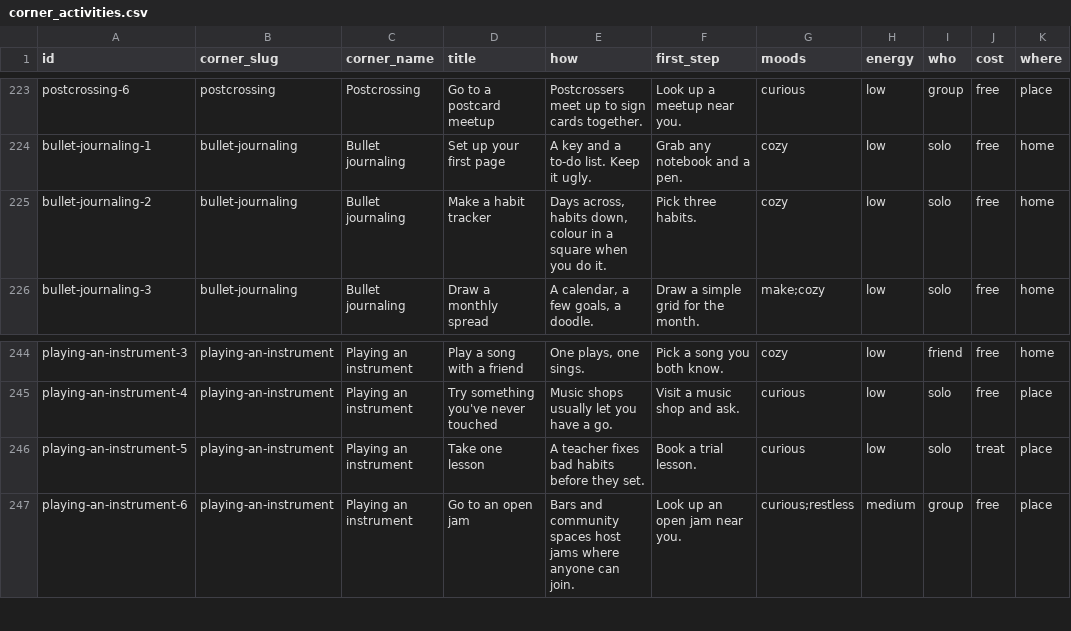
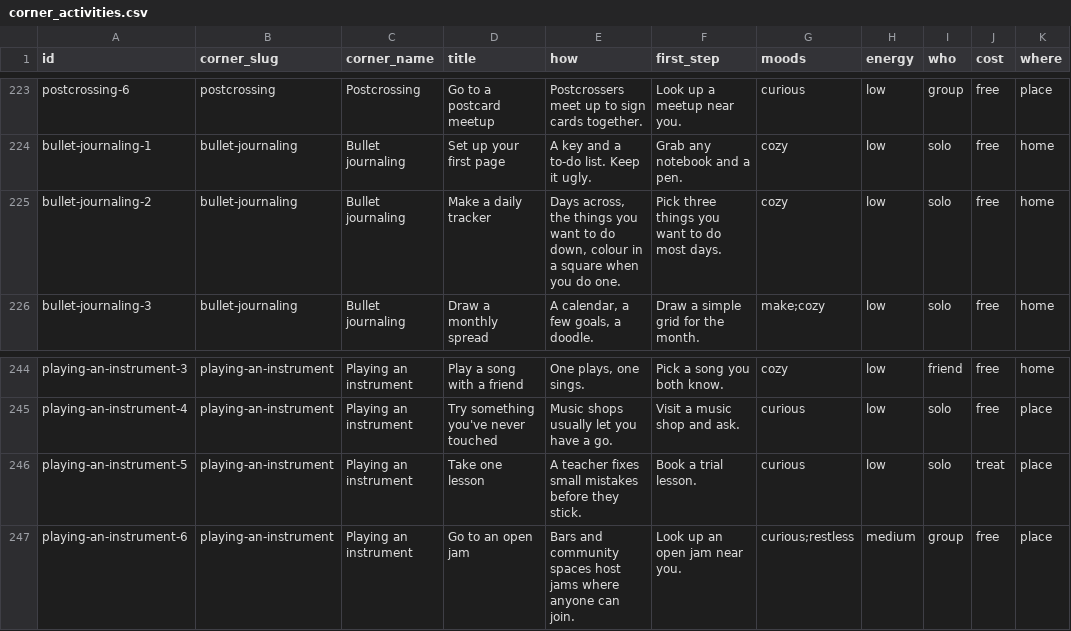
Before and after one commit to ls6712-arch/NoSpace-repo, a CSV file: data/corner_activities.csv, drawn as a sheet; only a part is shown, gaps mark what is left out; the diff names each change by its address in the sheet, - before the commit and + after, or states it on an @@ line.

```diff
--- a/data/corner_activities.csv
+++ b/data/corner_activities.csv
-D225 (title): Make a habit tracker
+D225 (title): Make a daily tracker
-E225 (how): Days across, habits down, colour in a square when you do it.
+E225 (how): Days across, the things you want to do down, colour in a square when you do one.
-F225 (first_step): Pick three habits.
+F225 (first_step): Pick three things you want to do most days.
-E246 (how): …teacher fixes bad habits before they set.
+E246 (how): …teacher fixes small mistakes before they stick.
```
Also changed, not shown: 9 other files.
